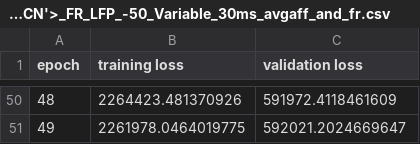
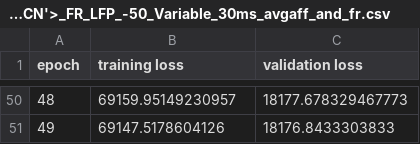
Before and after one commit to MJC598/Neuron_Burst_Analysis, a CSV file: losses/bursts/losses_<class '__main__.FCN'>_FR_LFP_-50_Variable_30ms_avgaff_and_fr.csv, drawn as a sheet; only a part is shown, gaps mark what is left out; the diff covers the shown part only.

```diff
--- a/losses/bursts/losses_<class '__main__.FCN'>_FR_LFP_-50_Variable_30ms_avgaff_and_fr.csv
+++ b/losses/bursts/losses_<class '__main__.FCN'>_FR_LFP_-50_Variable_30ms_avgaff_and_fr.csv
@@ -50,2 +50,2 @@ epoch,training loss,validation loss
-48,2264423.481370926,591972.4118461609
-49,2261978.0464019775,592021.2024669647
+48,69159.95149230957,18177.678329467773
+49,69147.5178604126,18176.8433303833
```
Also changed, not shown: 96 edited cells elsewhere in this file, 4 other files.
